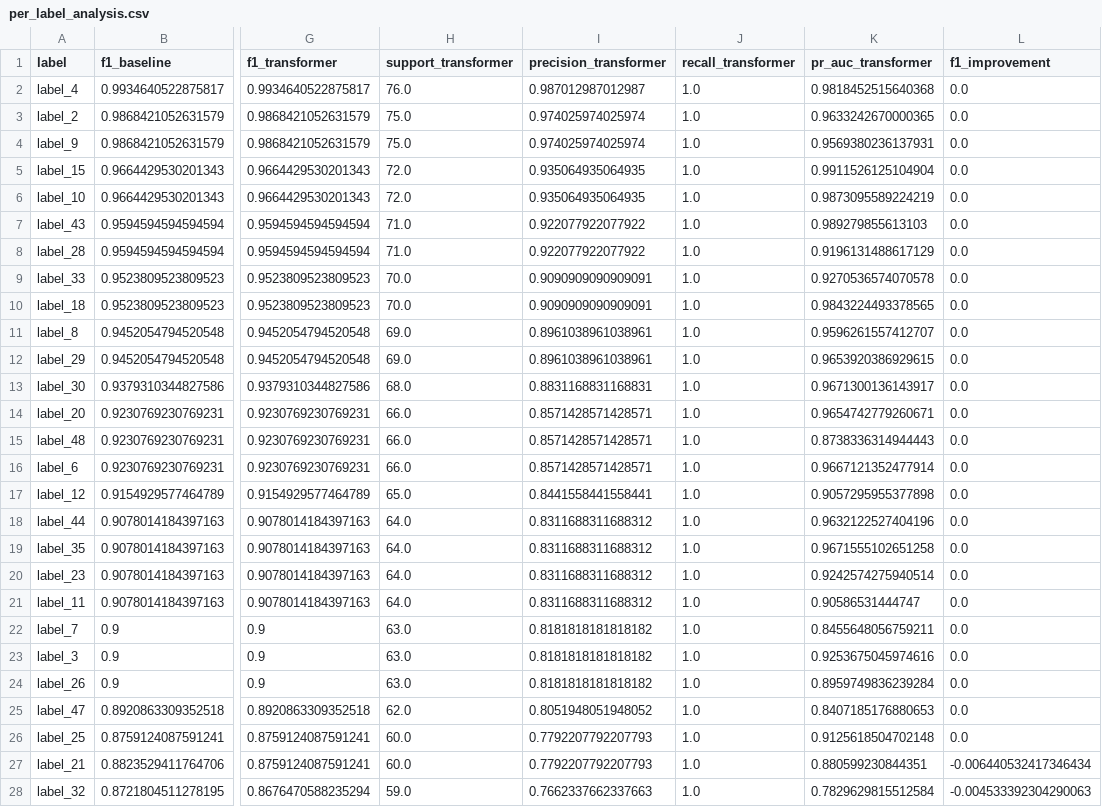
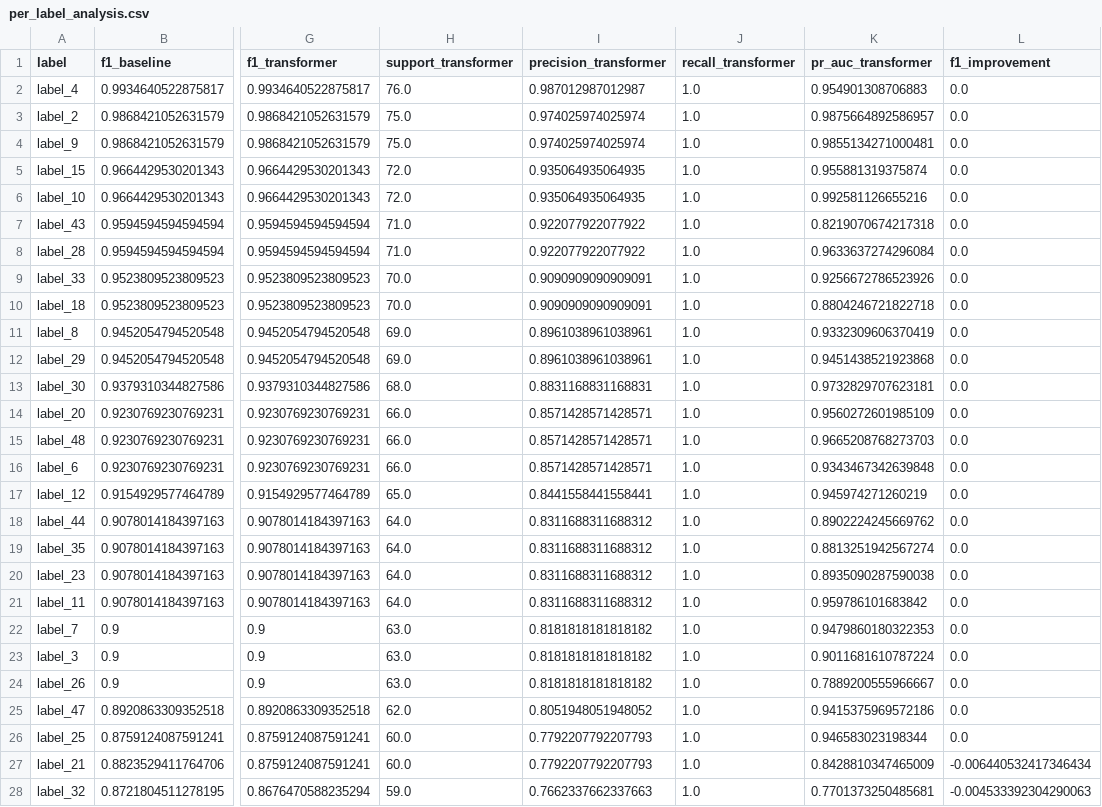
Before and after one commit to Muh76/CAUD-Document-Analysis-and-Risk-Analysis-System, a CSV file: notebooks/reports/per_label_analysis.csv, drawn as a sheet; only a part is shown, gaps mark what is left out; the diff covers the shown part only; the diff names each change by its address in the sheet, - before the commit and + after, or states it on an @@ line.

```diff
--- a/notebooks/reports/per_label_analysis.csv
+++ b/notebooks/reports/per_label_analysis.csv
-K2 (pr_auc_transformer): 0.9818452515640368
+K2 (pr_auc_transformer): 0.954901308706883
-K3 (pr_auc_transformer): 0.9633242670000365
+K3 (pr_auc_transformer): 0.9875664892586957
-K4 (pr_auc_transformer): 0.9569380236137931
+K4 (pr_auc_transformer): 0.9855134271000481
-K5 (pr_auc_transformer): 0.9911526125104904
+K5 (pr_auc_transformer): 0.955881319375874
-K6 (pr_auc_transformer): 0.9873095589224219
+K6 (pr_auc_transformer): 0.992581126655216
-K7 (pr_auc_transformer): 0.989279855613103
+K7 (pr_auc_transformer): 0.8219070674217318
-K8 (pr_auc_transformer): 0.9196131488617129
+K8 (pr_auc_transformer): 0.9633637274296084
-K9 (pr_auc_transformer): 0.9270536574070578
+K9 (pr_auc_transformer): 0.9256672786523926
-K10 (pr_auc_transformer): 0.9843224493378565
+K10 (pr_auc_transformer): 0.8804246721822718
-K11 (pr_auc_transformer): 0.9596261557412707
+K11 (pr_auc_transformer): 0.9332309606370419
-K12 (pr_auc_transformer): 0.9653920386929615
+K12 (pr_auc_transformer): 0.9451438521923868
-K13 (pr_auc_transformer): 0.9671300136143917
+K13 (pr_auc_transformer): 0.9732829707623181
-K14 (pr_auc_transformer): 0.9654742779260671
+K14 (pr_auc_transformer): 0.9560272601985109
-K15 (pr_auc_transformer): 0.8738336314944443
+K15 (pr_auc_transformer): 0.9665208768273703
-K16 (pr_auc_transformer): 0.9667121352477914
+K16 (pr_auc_transformer): 0.9343467342639848
-K17 (pr_auc_transformer): 0.9057295955377898
+K17 (pr_auc_transformer): 0.945974271260219
-K18 (pr_auc_transformer): 0.9632122527404196
+K18 (pr_auc_transformer): 0.8902224245669762
-K19 (pr_auc_transformer): 0.9671555102651258
+K19 (pr_auc_transformer): 0.8813251942567274
-K20 (pr_auc_transformer): 0.9242574275940514
+K20 (pr_auc_transformer): 0.8935090287590038
-K21 (pr_auc_transformer): 0.90586531444747
+K21 (pr_auc_transformer): 0.959786101683842
-K22 (pr_auc_transformer): 0.8455648056759211
+K22 (pr_auc_transformer): 0.9479860180322353
-K23 (pr_auc_transformer): 0.9253675045974616
+K23 (pr_auc_transformer): 0.9011681610787224
-K24 (pr_auc_transformer): 0.8959749836239284
+K24 (pr_auc_transformer): 0.7889200555966667
-K25 (pr_auc_transformer): 0.8407185176880653
+K25 (pr_auc_transformer): 0.9415375969572186
-K26 (pr_auc_transformer): 0.9125618504702148
+K26 (pr_auc_transformer): 0.946583023198344
-K27 (pr_auc_transformer): 0.880599230844351
+K27 (pr_auc_transformer): 0.8428810347465009
-K28 (pr_auc_transformer): 0.7829629815512584
+K28 (pr_auc_transformer): 0.7701373250485681
```
Also changed, not shown: 2 added rows, 2 removed rows and 17 edited cells elsewhere in this file, notebooks/data/processed/cuad_risk_summary.csv, notebooks/data/processed/risk_trends.csv, 12 other files.
